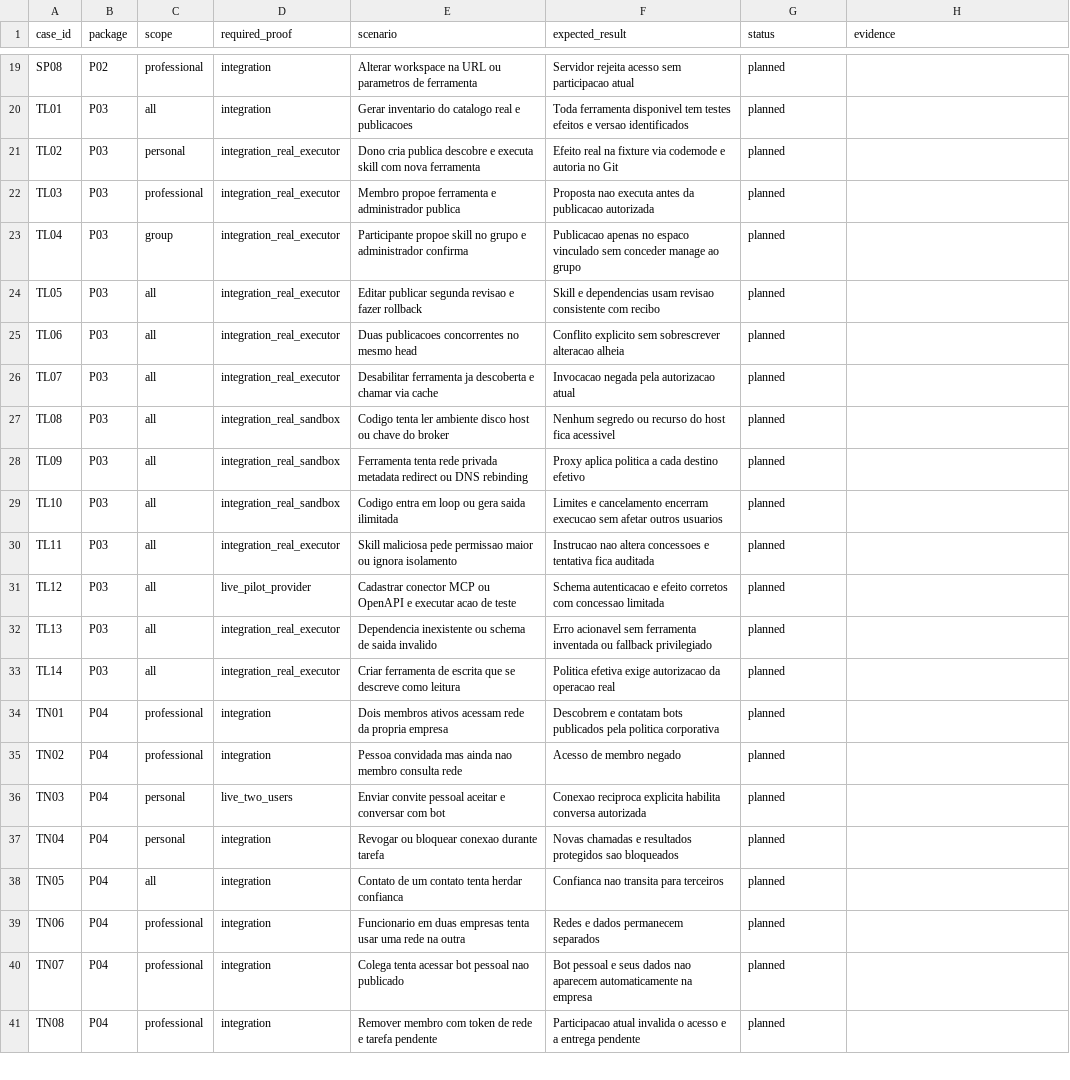
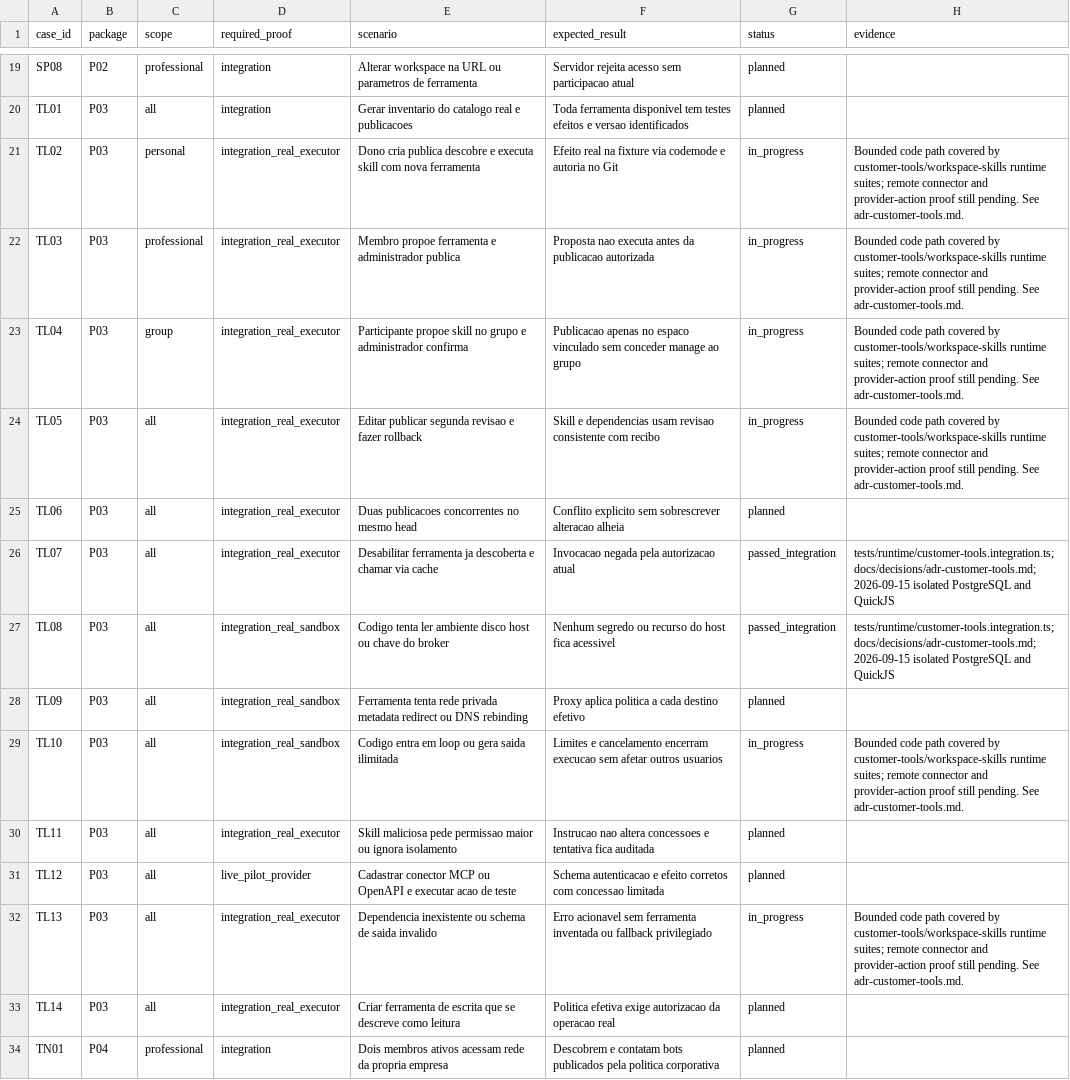
Before and after one commit to EnzoTironi/OpenInstinct, a CSV file: docs/plans/customer-platform/acceptance.csv, drawn as a sheet; only a part is shown, gaps mark what is left out; the shorter side is filled out with more unchanged rows.

Commit message:
feat(executor): publish and run bounded customer tools from Git

```diff
--- a/docs/plans/customer-platform/acceptance.csv
+++ b/docs/plans/customer-platform/acceptance.csv
@@ -20,14 +20,14 @@ SP08,P02,professional,integration,Alterar workspace na URL ou parametros de ferr
 TL01,P03,all,integration,Gerar inventario do catalogo real e publicacoes,Toda ferramenta disponivel tem testes efeitos e versao identificados,planned,
-TL02,P03,personal,integration_real_executor,Dono cria publica descobre e executa skill com nova ferramenta,Efeito real na fixture via codemode e autoria no Git,planned,
-TL03,P03,professional,integration_real_executor,Membro propoe ferramenta e administrador publica,Proposta nao executa antes da publicacao autorizada,planned,
-TL04,P03,group,integration_real_executor,Participante propoe skill no grupo e administrador confirma,Publicacao apenas no espaco vinculado sem conceder manage ao grupo,planned,
-TL05,P03,all,integration_real_executor,Editar publicar segunda revisao e fazer rollback,Skill e dependencias usam revisao consistente com recibo,planned,
+TL02,P03,personal,integration_real_executor,Dono cria publica descobre e executa skill com nova ferramenta,Efeito real na fixture via codemode e autoria no Git,in_progress,Bounded code path covered by customer-tools/workspace-skills runtime suites; remote connector and provider-action proof still pending. See adr-customer-tools.md.
+TL03,P03,professional,integration_real_executor,Membro propoe ferramenta e administrador publica,Proposta nao executa antes da publicacao autorizada,in_progress,Bounded code path covered by customer-tools/workspace-skills runtime suites; remote connector and provider-action proof still pending. See adr-customer-tools.md.
+TL04,P03,group,integration_real_executor,Participante propoe skill no grupo e administrador confirma,Publicacao apenas no espaco vinculado sem conceder manage ao grupo,in_progress,Bounded code path covered by customer-tools/workspace-skills runtime suites; remote connector and provider-action proof still pending. See adr-customer-tools.md.
+TL05,P03,all,integration_real_executor,Editar publicar segunda revisao e fazer rollback,Skill e dependencias usam revisao consistente com recibo,in_progress,Bounded code path covered by customer-tools/workspace-skills runtime suites; remote connector and provider-action proof still pending. See adr-customer-tools.md.
 TL06,P03,all,integration_real_executor,Duas publicacoes concorrentes no mesmo head,Conflito explicito sem sobrescrever alteracao alheia,planned,
-TL07,P03,all,integration_real_executor,Desabilitar ferramenta ja descoberta e chamar via cache,Invocacao negada pela autorizacao atual,planned,
-TL08,P03,all,integration_real_sandbox,Codigo tenta ler ambiente disco host ou chave do broker,Nenhum segredo ou recurso do host fica acessivel,planned,
+TL07,P03,all,integration_real_executor,Desabilitar ferramenta ja descoberta e chamar via cache,Invocacao negada pela autorizacao atual,passed_integration,tests/runtime/customer-tools.integration.ts; docs/decisions/adr-customer-tools.md; 2026-09-15 isolated PostgreSQL and QuickJS
+TL08,P03,all,integration_real_sandbox,Codigo tenta ler ambiente disco host ou chave do broker,Nenhum segredo ou recurso do host fica acessivel,passed_integration,tests/runtime/customer-tools.integration.ts; docs/decisions/adr-customer-tools.md; 2026-09-15 isolated PostgreSQL and QuickJS
 TL09,P03,all,integration_real_sandbox,Ferramenta tenta rede privada metadata redirect ou DNS rebinding,Proxy aplica politica a cada destino efetivo,planned,
-TL10,P03,all,integration_real_sandbox,Codigo entra em loop ou gera saida ilimitada,Limites e cancelamento encerram execucao sem afetar outros usuarios,planned,
+TL10,P03,all,integration_real_sandbox,Codigo entra em loop ou gera saida ilimitada,Limites e cancelamento encerram execucao sem afetar outros usuarios,in_progress,Bounded code path covered by customer-tools/workspace-skills runtime suites; remote connector and provider-action proof still pending. See adr-customer-tools.md.
 TL11,P03,all,integration_real_executor,Skill maliciosa pede permissao maior ou ignora isolamento,Instrucao nao altera concessoes e tentativa fica auditada,planned,
 TL12,P03,all,live_pilot_provider,Cadastrar conector MCP ou OpenAPI e executar acao de teste,Schema autenticacao e efeito corretos com concessao limitada,planned,
-TL13,P03,all,integration_real_executor,Dependencia inexistente ou schema de saida invalido,Erro acionavel sem ferramenta inventada ou fallback privilegiado,planned,
+TL13,P03,all,integration_real_executor,Dependencia inexistente ou schema de saida invalido,Erro acionavel sem ferramenta inventada ou fallback privilegiado,in_progress,Bounded code path covered by customer-tools/workspace-skills runtime suites; remote connector and provider-action proof still pending. See adr-customer-tools.md.
 TL14,P03,all,integration_real_executor,Criar ferramenta de escrita que se descreve como leitura,Politica efetiva exige autorizacao da operacao real,planned,
```
Also changed, not shown: 28 other files.
